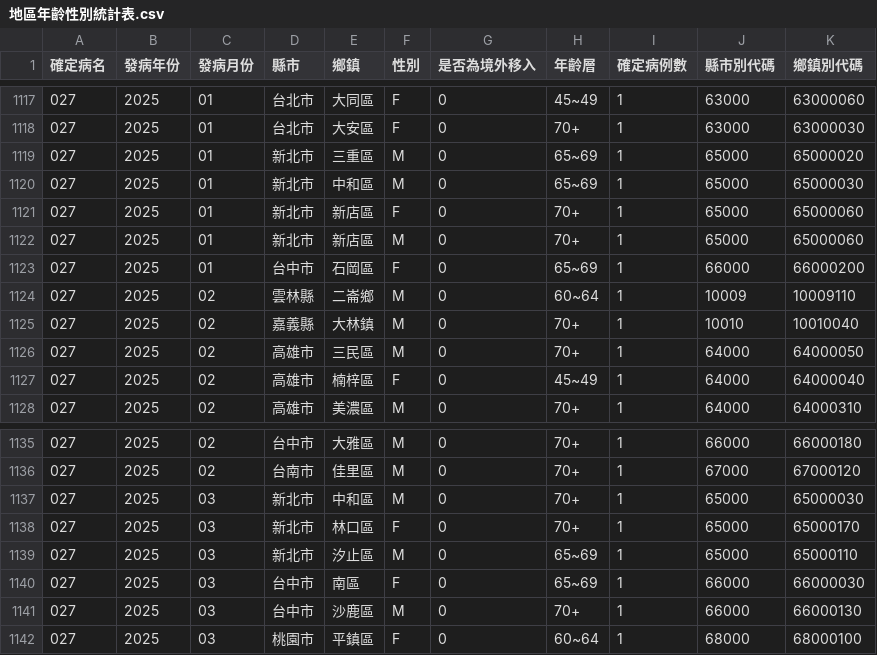
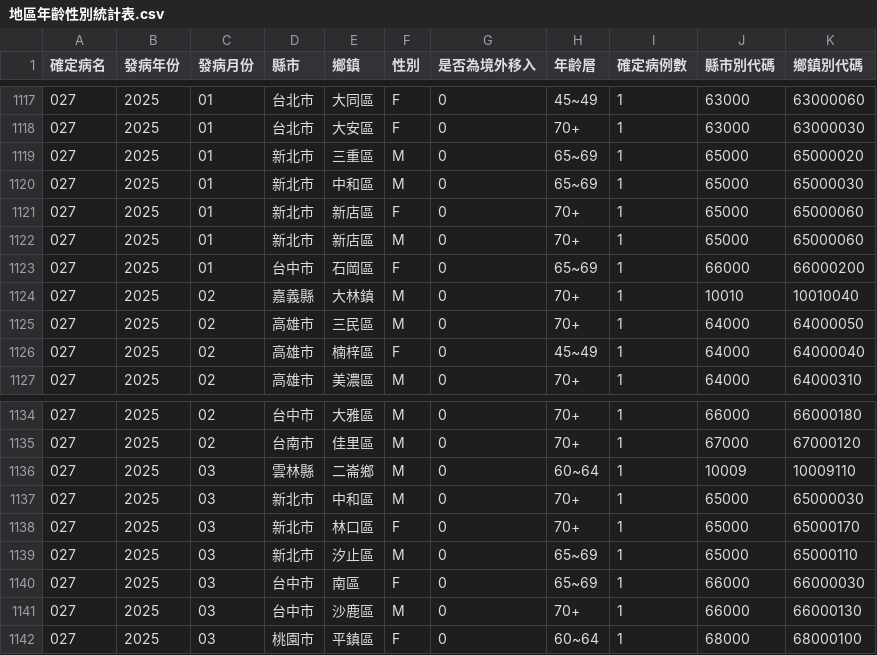
Before and after one commit to doggy8088/cdc-data, a CSV file: data/地區年齡性別統計表-李斯特菌症-依發病日統計(以月為單位)/地區年齡性別統計表.csv, drawn as a sheet; only a part is shown, gaps mark what is left out.

```diff
--- a/data/地區年齡性別統計表-李斯特菌症-依發病日統計(以月為單位)/地區年齡性別統計表.csv
+++ b/data/地區年齡性別統計表-李斯特菌症-依發病日統計(以月為單位)/地區年齡性別統計表.csv
@@ -1123,3 +1123,2 @@
 027,2025,01,台中市,石岡區,F,0,65~69,1,66000,66000200
-027,2025,02,雲林縣,二崙鄉,M,0,60~64,1,10009,10009110
 027,2025,02,嘉義縣,大林鎮,M,0,70+,1,10010,10010040
@@ -1136,2 +1135,3 @@
 027,2025,02,台南市,佳里區,M,0,70+,1,67000,67000120
+027,2025,03,雲林縣,二崙鄉,M,0,60~64,1,10009,10009110
 027,2025,03,新北市,中和區,M,0,70+,1,65000,65000030
```
Also changed, not shown: data/地區年齡性別統計表-HIV感染(含母子垂直感染疑似個案)-依發病日統計(以月為單位)/地區年齡性別統計表.csv, data/地區年齡性別統計表-李斯特菌症-依發病日統計(以週為單位)/地區年齡性別統計表.csv, 10 other files.
